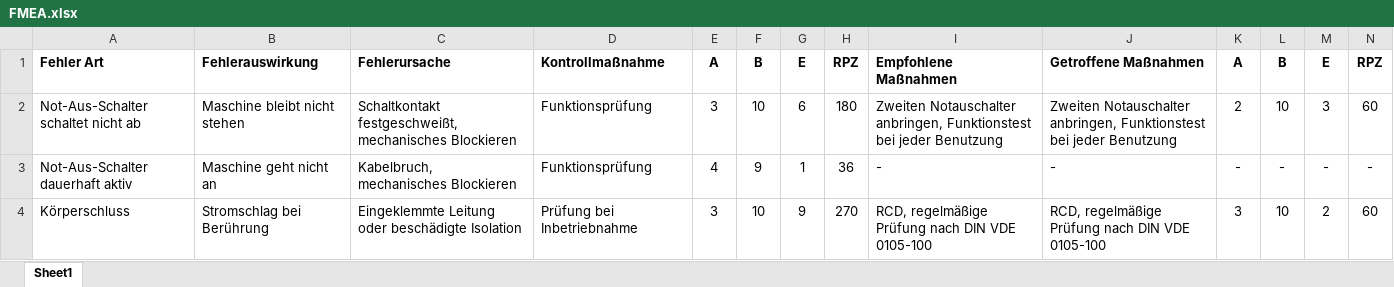
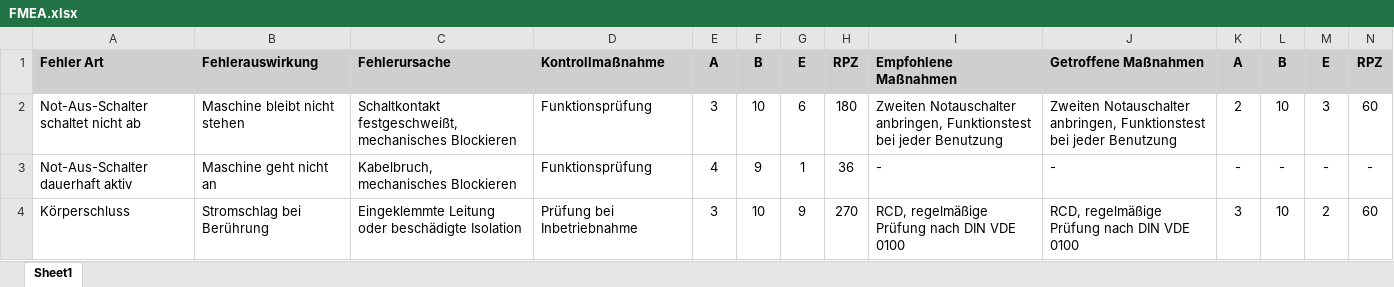
Before and after one commit to mattisritter/labor_mod_sim, an Excel workbook: Sicherheit/FMEA.xlsx, sheet Sheet1, drawn as a sheet; values as stored, in another font and other column widths than the file's, no borders; the diff names each change by its address in the sheet, - before the commit and + after, or states it on an @@ line.

```diff
--- a/Sicherheit/FMEA.xlsx (sheet Sheet1)
+++ b/Sicherheit/FMEA.xlsx (sheet Sheet1)
-A1:N1 fill: none
+A1:N1 fill: #D0CECE
-I4: RCD, regelmäßige Prüfung nach DIN VDE 0105-100
+I4: RCD, regelmäßige Prüfung nach DIN VDE 0100
-J4: RCD, regelmäßige Prüfung nach DIN VDE 0105-100
+J4: RCD, regelmäßige Prüfung nach DIN VDE 0100
```
Also changed, not shown: 8 other files.
